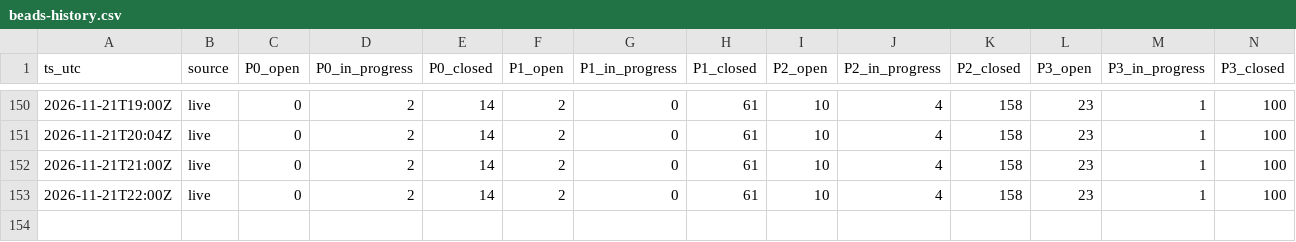
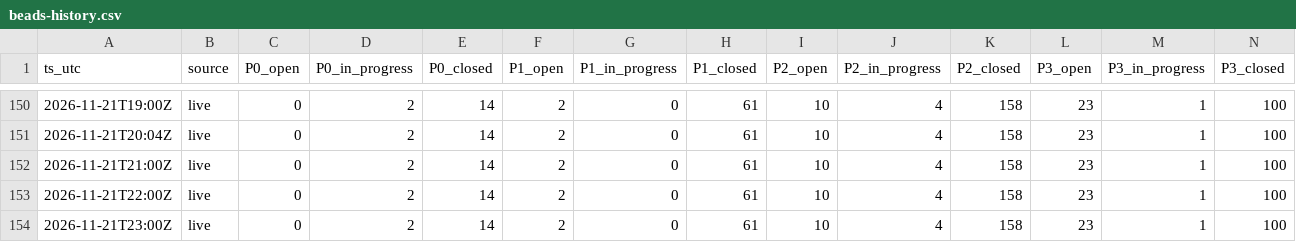
Before and after one commit to gmicklem/intermine-planning, a CSV file: status/beads-history.csv, drawn as a sheet; only a part is shown, gaps mark what is left out; rows hold the shown columns only; the diff names each change by its address in the sheet, - before the commit and + after, or states it on an @@ line.

```diff
--- a/status/beads-history.csv
+++ b/status/beads-history.csv
+row 154: 2026-11-21T23:00Z | live | 0 | 2 | 14 | 2 | 0 | 61 | 10 | 4 | 158 | 23 | 1 | 100
```
Also changed, not shown: 8 other files.
